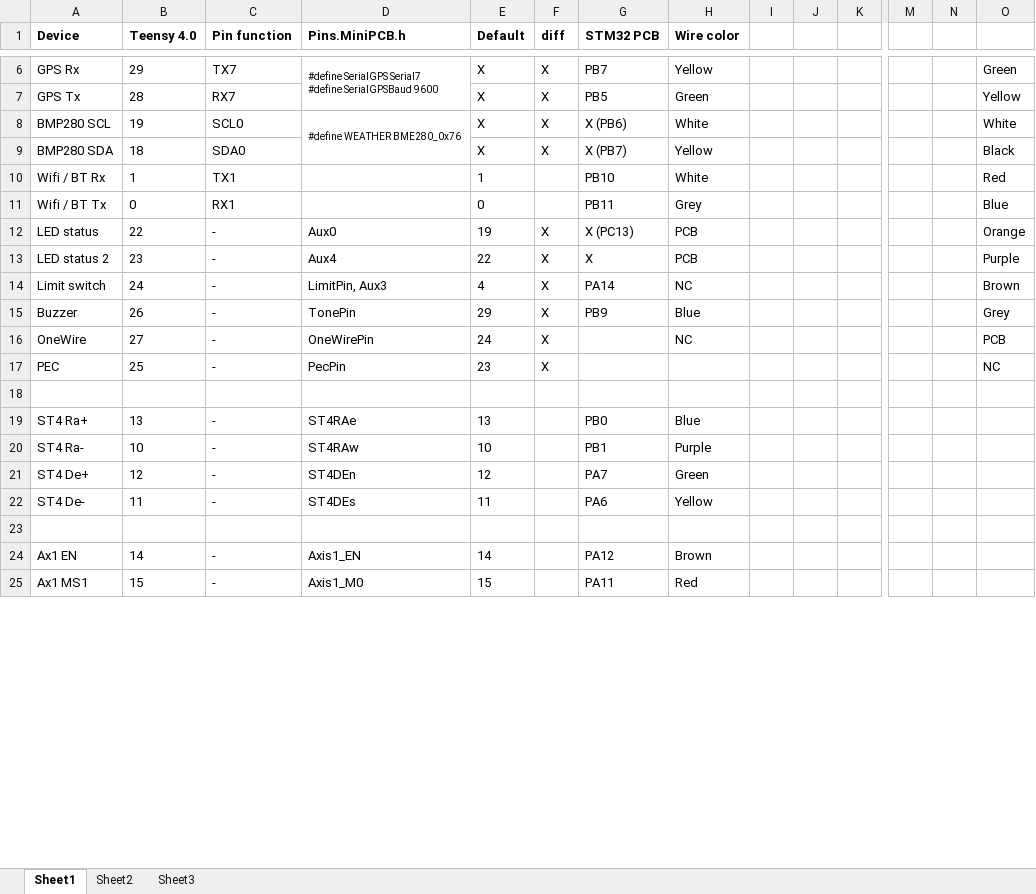
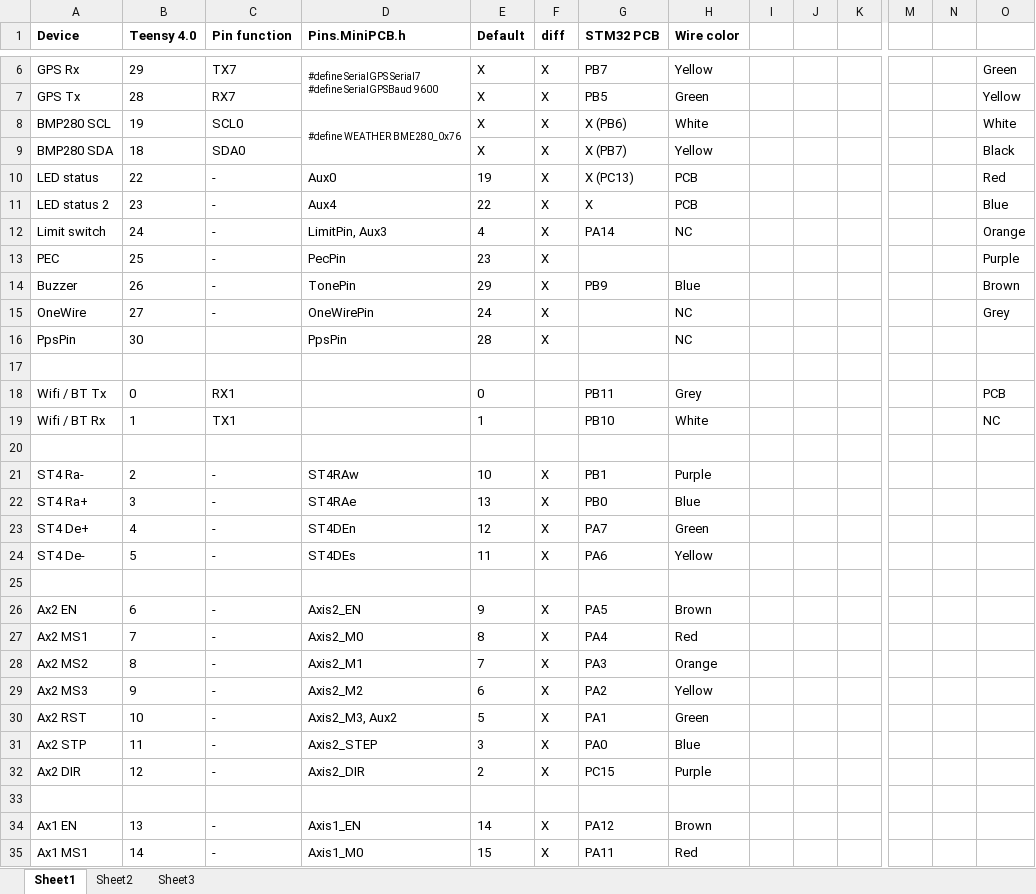
Before and after one commit to Zarfab/DobsonGoto, an Excel workbook: Teensy4.0_STM32_Mapping.xlsx, sheet Sheet1, drawn as a sheet; only a part is shown, gaps mark what is left out; values as stored, in another font and other column widths than the file's, no borders; conditional formats not drawn; removed rows and columns are numbered as before the commit, all else as after; rows hold the shown columns only; the diff covers the shown part only; the diff names each change by its address in the sheet, - before the commit and + after, or states it on an @@ line.

```diff
--- a/Teensy4.0_STM32_Mapping.xlsx (sheet Sheet1)
+++ b/Teensy4.0_STM32_Mapping.xlsx (sheet Sheet1)
-row 10: Wifi / BT Rx | 1 | TX1 |  | 1 |  | PB10 | White |  |  |  |  |  | Red
-row 11: Wifi / BT Tx | 0 | RX1 |  | 0 |  | PB11 | Grey |  |  |  |  |  | Blue
-O10: Orange
+O10: Red
-O11: Purple
+O11: Blue
-O12: Brown
+O12: Orange
+row 13: PEC | 25 | - | PecPin | 23 | X |  |  |  |  |  |  |  | Purple
-O14: Grey
+O14: Brown
-O15: PCB
+O15: Grey
-row 17: PEC | 25 | - | PecPin | 23 | X |  |  |  |  |  |  |  | NC
+row 16: PpsPin | 30 |  | PpsPin | 28 | X |  | NC
-row 19: ST4 Ra+ | 13 | - | ST4RAe | 13 |  | PB0 | Blue
-row 20: ST4 Ra- | 10 | - | ST4RAw | 10 |  | PB1 | Purple
-row 21: ST4 De+ | 12 | - | ST4DEn | 12 |  | PA7 | Green
-row 22: ST4 De- | 11 | - | ST4DEs | 11 |  | PA6 | Yellow
+row 18: Wifi / BT Tx | 0 | RX1 |  | 0 |  | PB11 | Grey |  |  |  |  |  | PCB
+row 19: Wifi / BT Rx | 1 | TX1 |  | 1 |  | PB10 | White |  |  |  |  |  | NC
+row 21: ST4 Ra- | 2 | - | ST4RAw | 10 | X | PB1 | Purple
+row 22: ST4 Ra+ | 3 | - | ST4RAe | 13 | X | PB0 | Blue
+row 23: ST4 De+ | 4 | - | ST4DEn | 12 | X | PA7 | Green
+row 24: ST4 De- | 5 | - | ST4DEs | 11 | X | PA6 | Yellow
+row 25: (empty)
+row 26: Ax2 EN | 6 | - | Axis2_EN | 9 | X | PA5 | Brown
+row 27: Ax2 MS1 | 7 | - | Axis2_M0 | 8 | X | PA4 | Red
+row 28: Ax2 MS2 | 8 | - | Axis2_M1 | 7 | X | PA3 | Orange
+row 29: Ax2 MS3 | 9 | - | Axis2_M2 | 6 | X | PA2 | Yellow
+row 30: Ax2 RST | 10 | - | Axis2_M3, Aux2 | 5 | X | PA1 | Green
+row 31: Ax2 STP | 11 | - | Axis2_STEP | 3 | X | PA0 | Blue
+row 32: Ax2 DIR | 12 | - | Axis2_DIR | 2 | X | PC15 | Purple
+row 33: (empty)
-B34 (Teensy 4.0): 14
+B34 (Teensy 4.0): 13
-F34:F35 (diff): (empty)
+F34:F35 (diff): X
-B35 (Teensy 4.0): 15
+B35 (Teensy 4.0): 14
```
Also changed, not shown: 8 removed rows and 5 edited cells elsewhere in this sheet, formulas that keep their value, 5 other files.
